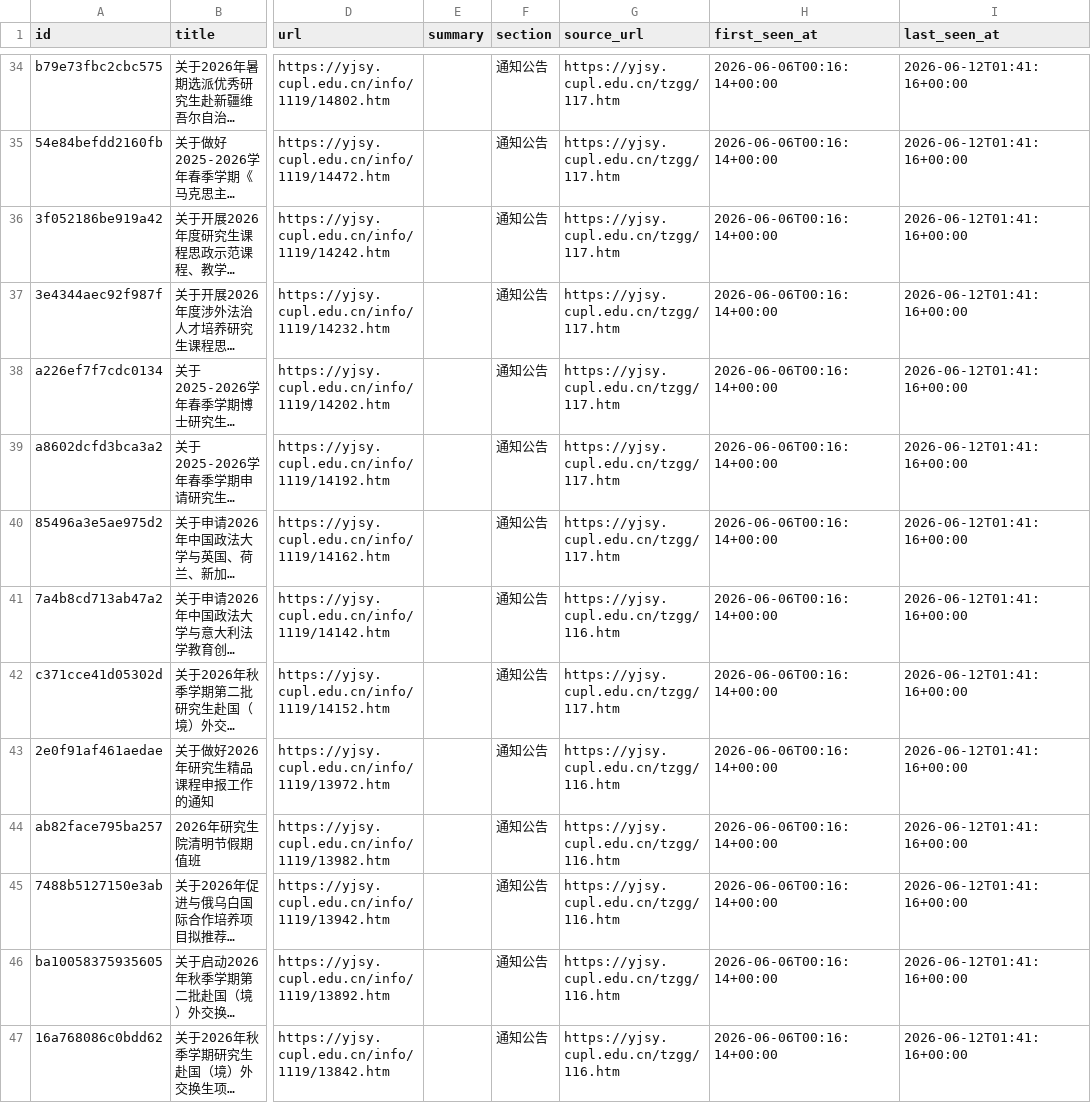
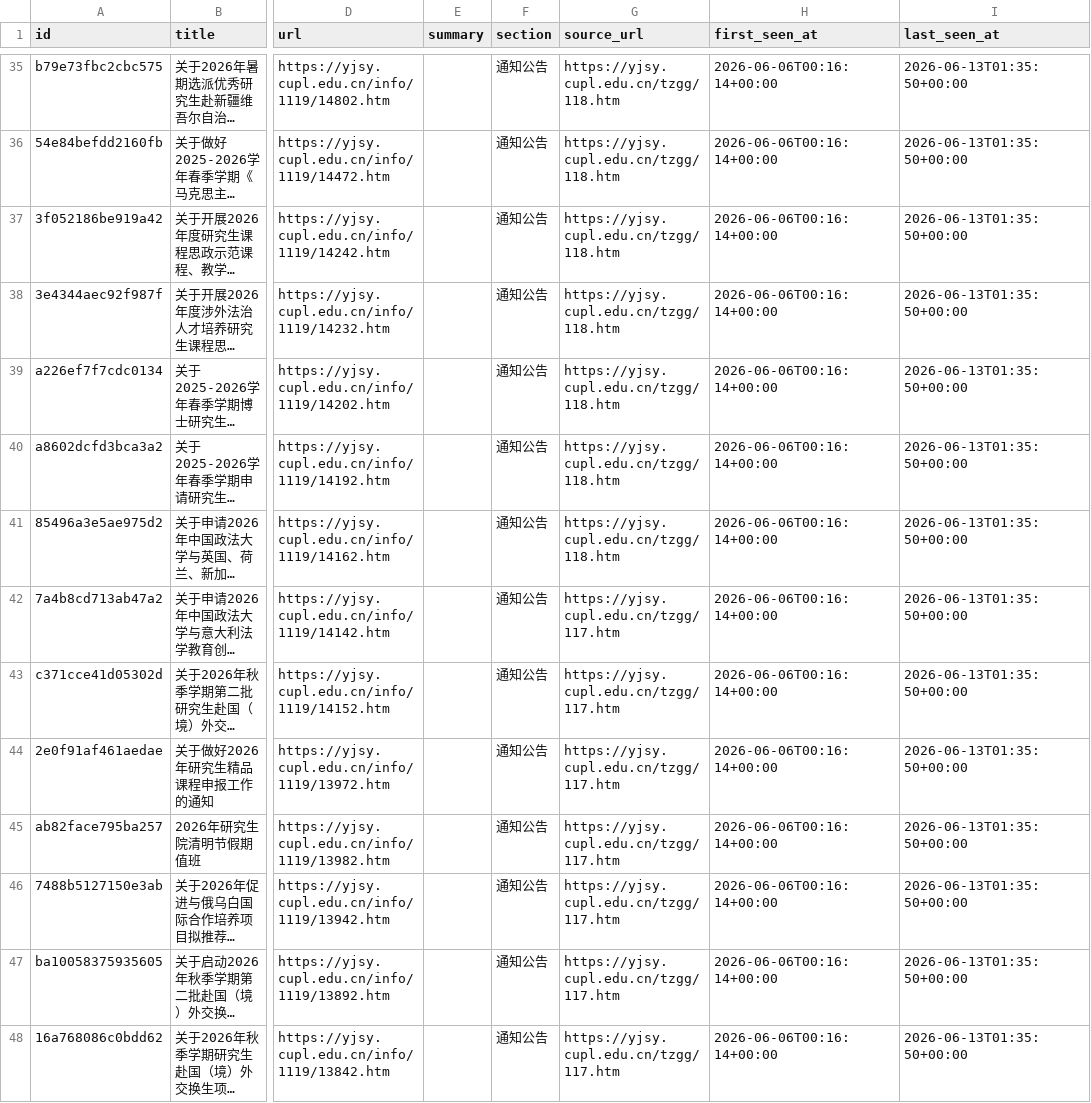
Before and after one commit to houdemingfagewuzhigong/cupl-yjsy-notice-watch, a CSV file: data/notices.csv, drawn as a sheet; only a part is shown, gaps mark what is left out; long unchanged cells end in …; addresses are those after the commit; the diff covers the shown part only; the diff names each change by its address in the sheet, - before the commit and + after, or states it on an @@ line.

```diff
--- a/data/notices.csv
+++ b/data/notices.csv
-G35:G41 (source_url): https://yjsy.cupl.edu.cn/tzgg/117.htm
+G35:G41 (source_url): https://yjsy.cupl.edu.cn/tzgg/118.htm
-I35:I48 (last_seen_at): 2026-06-12T01:41:16+00:00
+I35:I48 (last_seen_at): 2026-06-13T01:35:50+00:00
-G42 (source_url): https://yjsy.cupl.edu.cn/tzgg/116.htm
+G42 (source_url): https://yjsy.cupl.edu.cn/tzgg/117.htm
-G44:G48 (source_url): https://yjsy.cupl.edu.cn/tzgg/116.htm
+G44:G48 (source_url): https://yjsy.cupl.edu.cn/tzgg/117.htm
```
Also changed, not shown: 1 added row and 71 edited cells elsewhere in this file, 2 other files.
